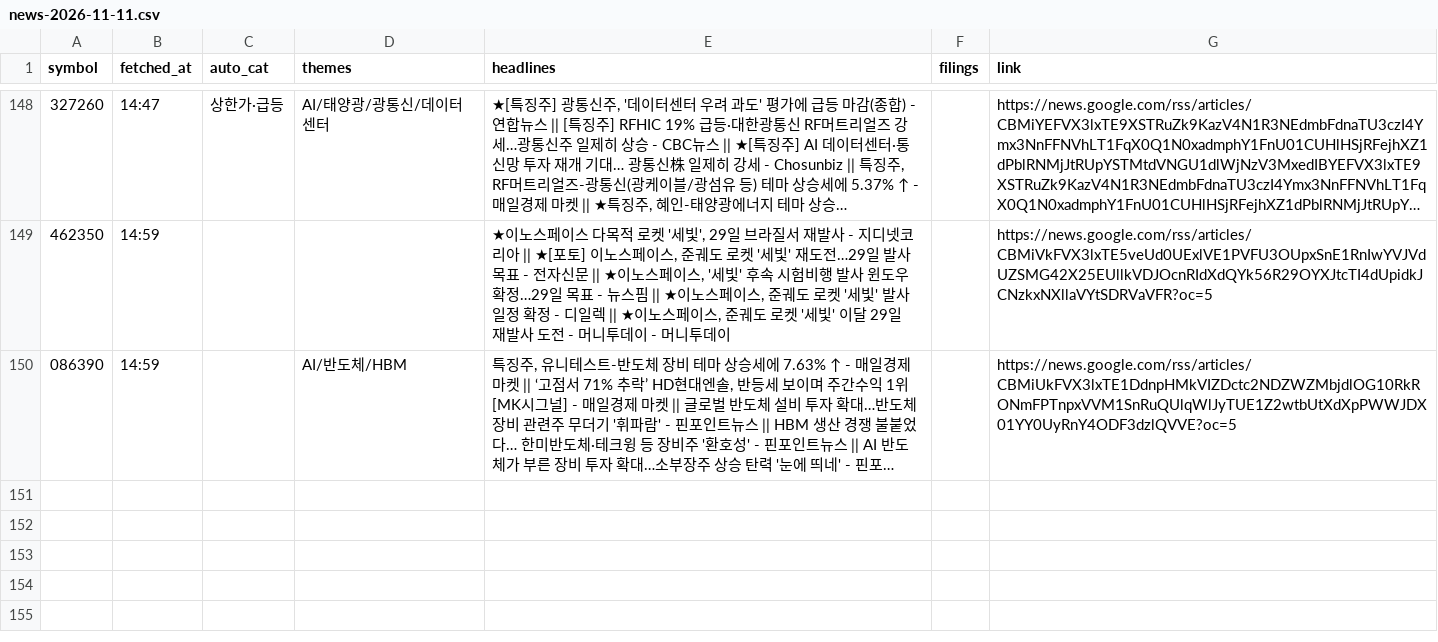
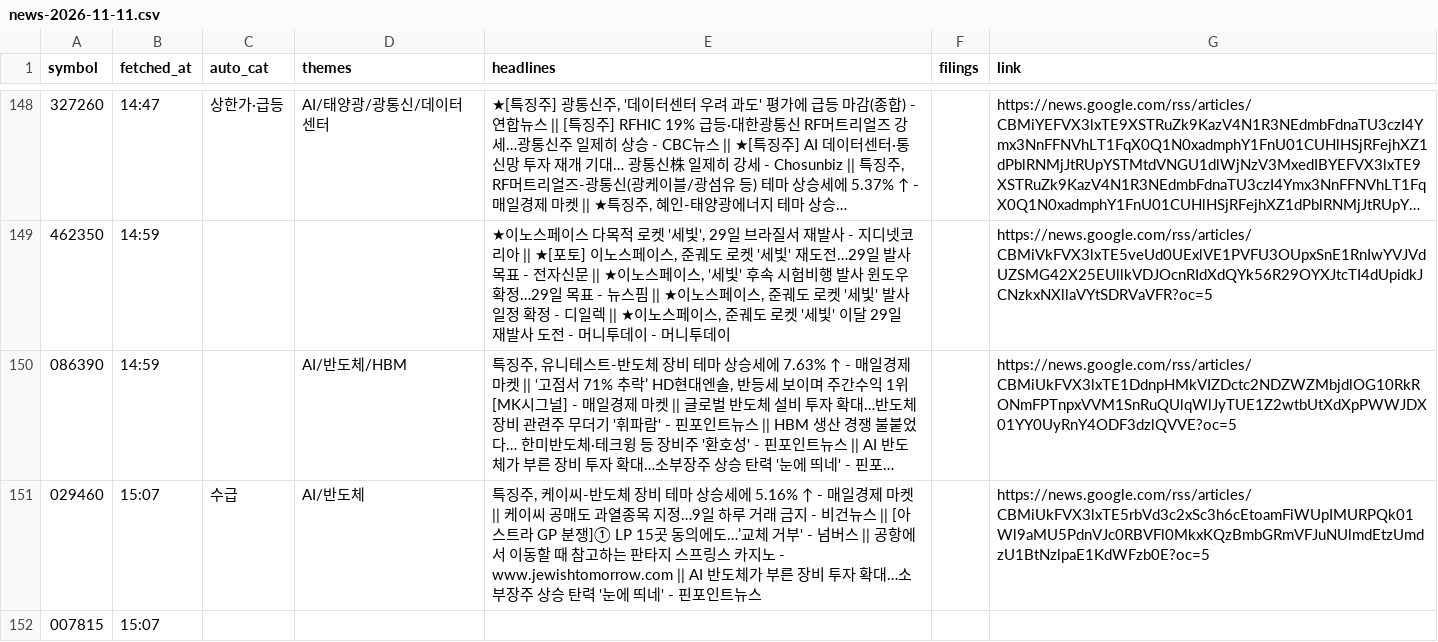
Before and after one commit to Ji-Hun-Seong/Ji-Hun-Seong, a CSV file: surge-study/data/intraday/kr/news-2026-11-11.csv, drawn as a sheet; only a part is shown, gaps mark what is left out; long unchanged cells end in …; the diff names each change by its address in the sheet, - before the commit and + after, or states it on an @@ line.

Commit message:
surge-intraday: 11-11 15:07 스냅샷

```diff
--- a/surge-study/data/intraday/kr/news-2026-11-11.csv
+++ b/surge-study/data/intraday/kr/news-2026-11-11.csv
+row 151: 029460 | 15:07 | 수급 | AI/반도체 | 특징주, 케이씨-반도체 장비 테마 상승세에 5.16% ↑ - 매일경제 마켓 || 케이씨 공매도 과열종목 지정…9일 하루 거래 금지 - 비건뉴스 || [아스트라 GP 분쟁]① LP 15곳 동의에도…’교체 거부' - 넘버스 || 공항에서 이동할 때 참고하는 판타지 스프링스 카지노 - www.jewishtomorrow.com || AI 반도체가 부른 장비 투자 확대…소부장주 상승 탄력 '눈에 띄네' - 핀포인트뉴스 |  | https://news.google.com/rss/articles/CBMiUkFVX3lxTE5rbVd3c2xSc3h6cEtoamFiWUpIMURPQk01Wl9aMU5PdnVJc0RBVFl0MkxKQzBmbGRmVFJuNUlmdEtzUmdzU1BtNzlpaE1KdWFzb0E?oc=5
+row 152: 007815 | 15:07
```
Also changed, not shown: 1 other file.
